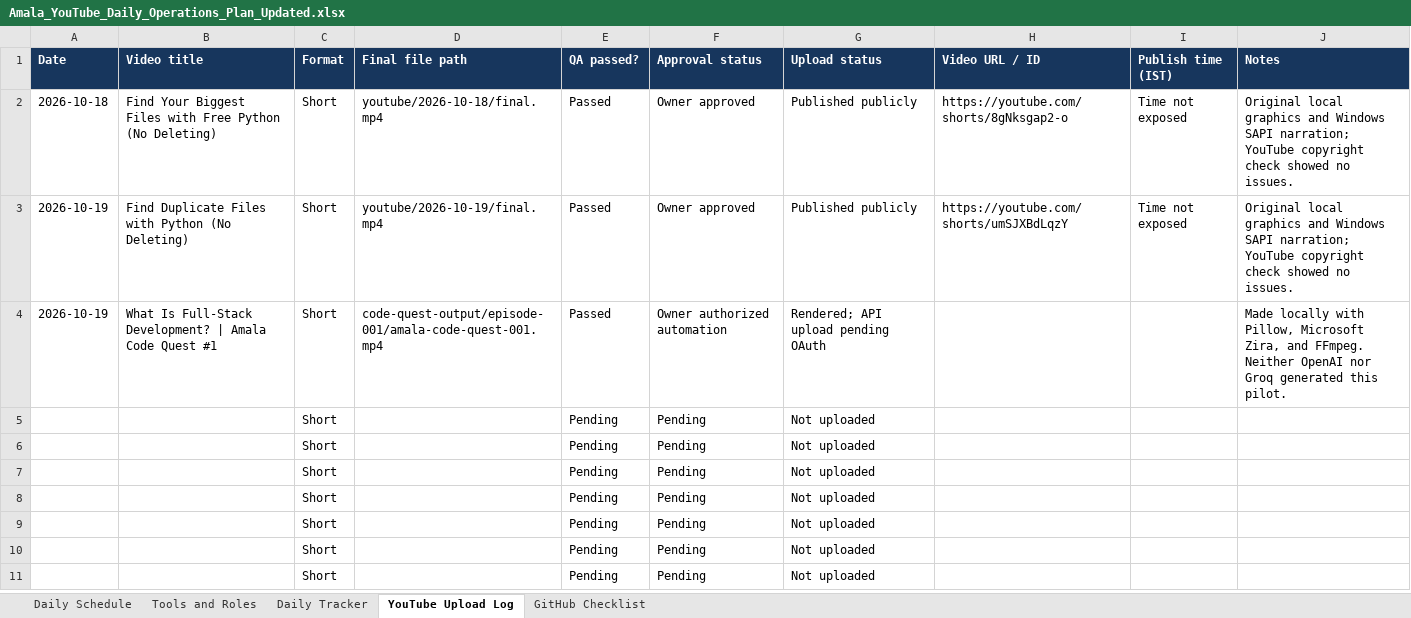
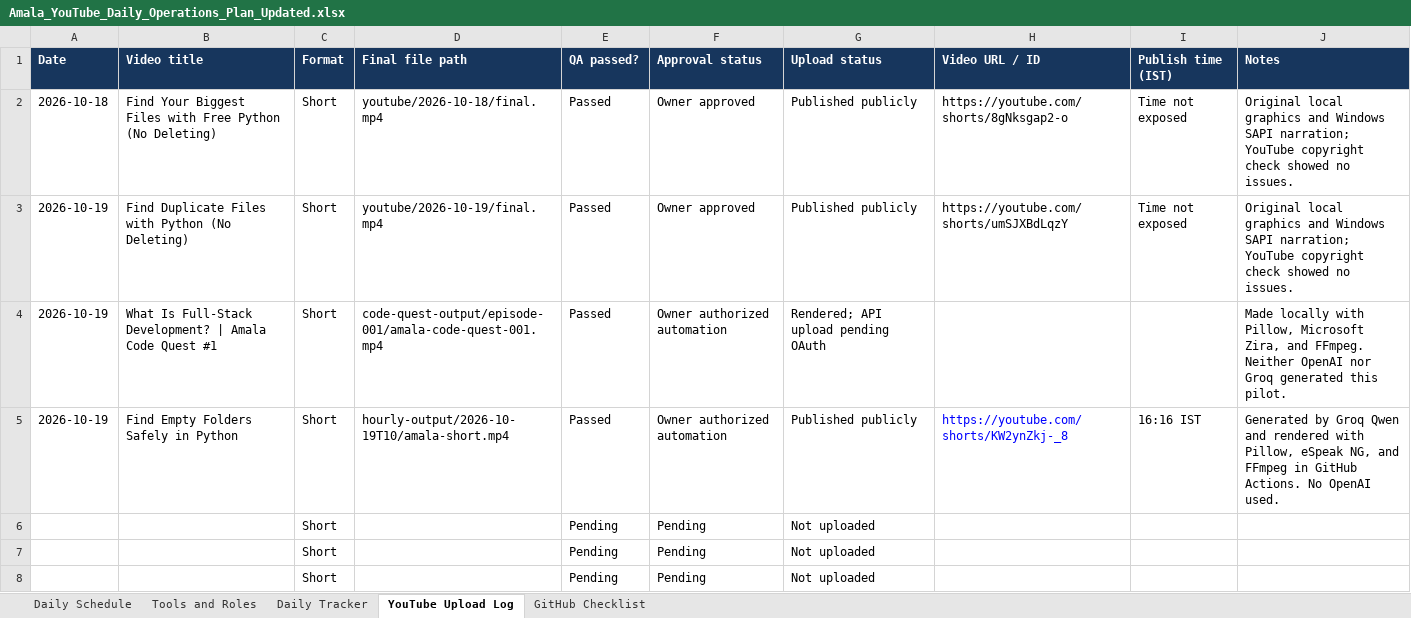
Before and after one commit to amalraj020-a11y/amala-youtube-operations, an Excel workbook: reports/Amala_YouTube_Daily_Operations_Plan_Updated.xlsx, sheet YouTube Upload Log, drawn as a sheet; only a part is shown; the shorter side is filled out with more unchanged rows; values as stored, in another font and other column widths than the file's, no borders; removed rows and columns are numbered as before the commit, all else as after; the diff names each change by its address in the sheet, - before the commit and + after, or states it on an @@ line.

Commit message:
Log first scheduled Groq YouTube Short

```diff
--- a/reports/Amala_YouTube_Daily_Operations_Plan_Updated.xlsx (sheet YouTube Upload Log)
+++ b/reports/Amala_YouTube_Daily_Operations_Plan_Updated.xlsx (sheet YouTube Upload Log)
-row 5:  |  | Short |  | Pending | Pending | Not uploaded
+row 5: 2026-10-19 | Find Empty Folders Safely in Python | Short | hourly-output/2026-10-19T10/amala-short.mp4 | Passed | Owner authorized automation | Published publicly | https://youtube.com/shorts/KW2ynZkj-_8 | 16:16 IST | Generated by Groq Qwen and rendered with Pillow, eSpeak NG, and FFmpeg in GitHub Actions. No OpenAI used.
```
